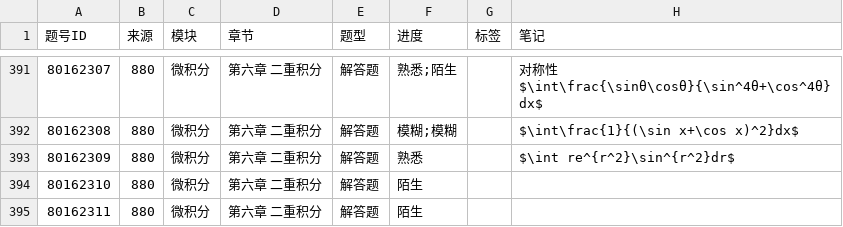
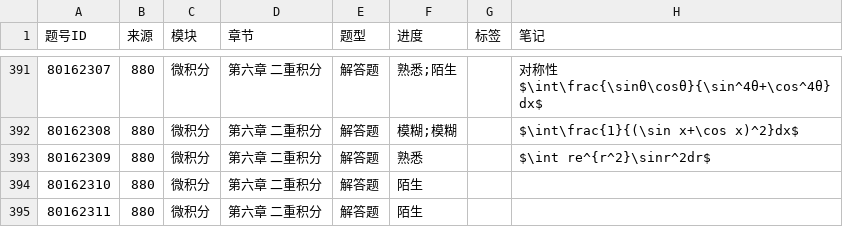
Before and after one commit to gitbuggi/math--, a CSV file: progress.csv, drawn as a sheet; only a part is shown, gaps mark what is left out.

Commit message:
Auto update progress via Web UI

```diff
--- a/progress.csv
+++ b/progress.csv
@@ -423,3 +423,3 @@ $\int\frac{\sinθ\cosθ}{\sin^4θ+\cos^4θ}dx$"
 80162308,880,微积分,第六章 二重积分,解答题,模糊;模糊,,$\int\frac{1}{(\sin x+\cos x)^2}dx$
-80162309,880,微积分,第六章 二重积分,解答题,熟悉,,$\int re^{r^2}\sin^{r^2}dr$
+80162309,880,微积分,第六章 二重积分,解答题,熟悉,,$\int re^{r^2}\sinr^2dr$
 80162310,880,微积分,第六章 二重积分,解答题,陌生,,
```
